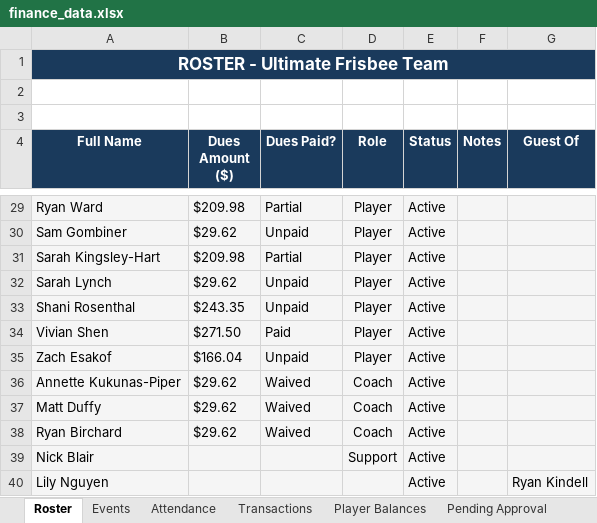
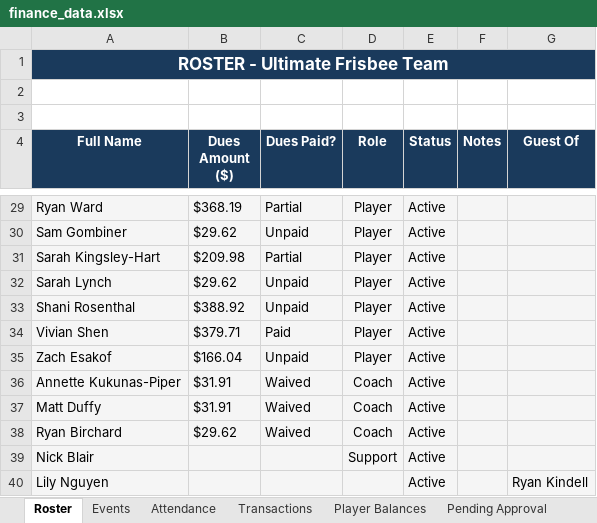
Before and after one commit to jakepmurray/port-finances-26, an Excel workbook: finance_data.xlsx, sheet Roster, drawn as a sheet; only a part is shown, gaps mark what is left out; values as stored, in another font and other column widths than the file's, no borders; charts and pictures not drawn; the diff covers the shown part only; the diff names each change by its address in the sheet, - before the commit and + after, or states it on an @@ line.

```diff
--- a/finance_data.xlsx (sheet Roster)
+++ b/finance_data.xlsx (sheet Roster)
-B29 (Dues Amount ($)): $209.98
+B29 (Dues Amount ($)): $368.19
-B33 (Dues Amount ($)): $243.35
+B33 (Dues Amount ($)): $388.92
-B34 (Dues Amount ($)): $271.50
+B34 (Dues Amount ($)): $379.71
-B36:B37 (Dues Amount ($)): $29.62
+B36:B37 (Dues Amount ($)): $31.91
```
Also changed, not shown: 23 edited cells elsewhere in this sheet, sheet Attendance, sheet Player Balances, sheet Transactions, sheet Dashboard, formulas that keep their value.
